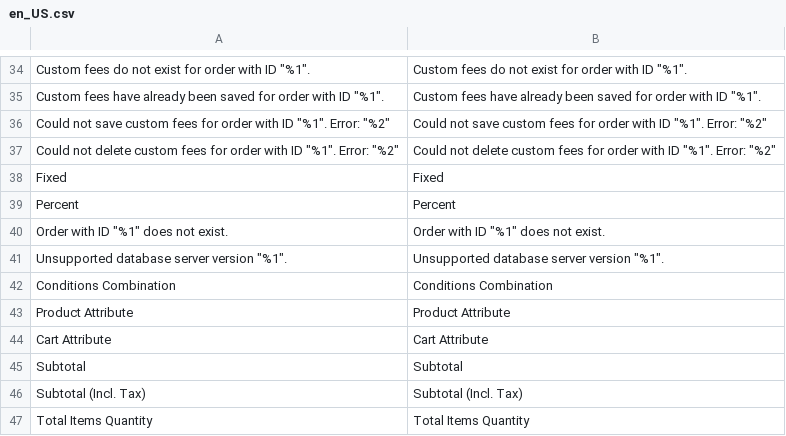
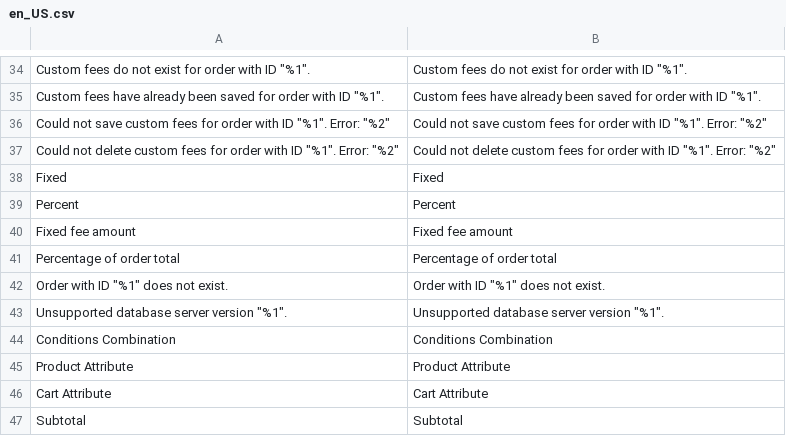
Before and after one commit to JosephLeedy/magento2-module-custom-fees, a CSV file: src/i18n/en_US.csv, drawn as a sheet; only a part is shown, gaps mark what is left out; the shorter side is filled out with more unchanged rows; the diff names each change by its address in the sheet, - before the commit and + after, or states it on an @@ line.

```diff
--- a/src/i18n/en_US.csv
+++ b/src/i18n/en_US.csv
+row 40: Fixed fee amount | Fixed fee amount
+row 41: Percentage of order total | Percentage of order total
```
Also changed, not shown: 2 other files.
